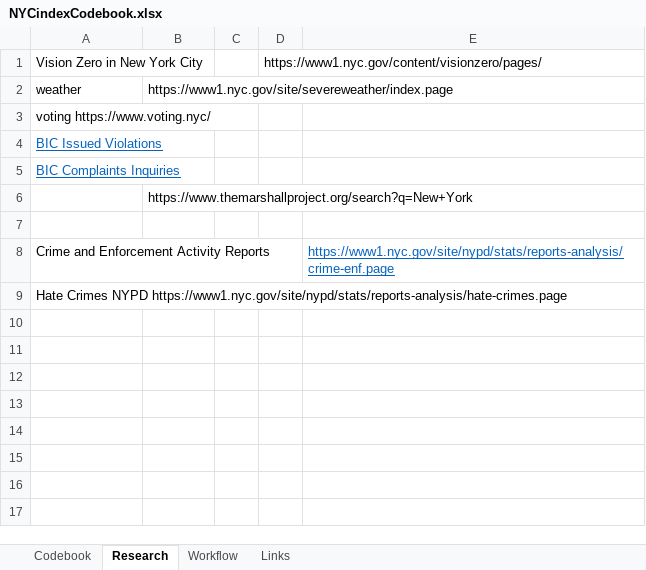
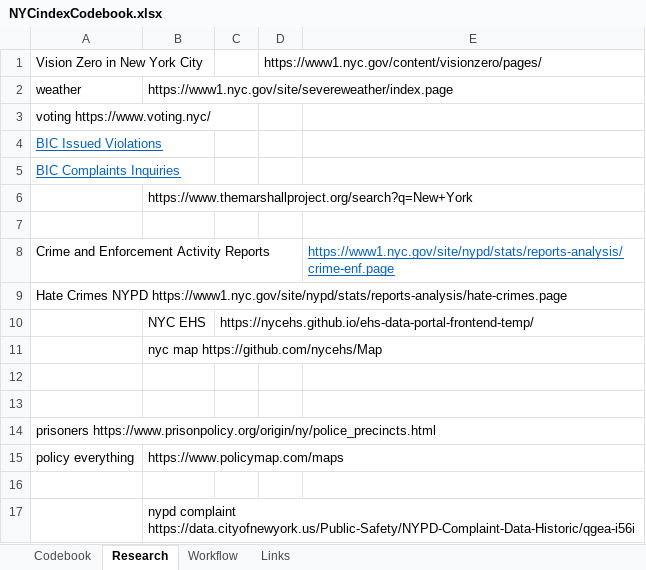
Before and after one commit to PolinaPolskaia/NYCindex, an Excel workbook: NYCindexCodebook.xlsx, sheet Research, drawn as a sheet; values as stored, in another font and other column widths than the file's, no borders; the diff names each change by its address in the sheet, - before the commit and + after, or states it on an @@ line.

```diff
--- a/NYCindexCodebook.xlsx (sheet Research)
+++ b/NYCindexCodebook.xlsx (sheet Research)
+row 10:  | NYC EHS | https://nycehs.github.io/ehs-data-portal-frontend-temp/
+row 11:  | nyc map https://github.com/nycehs/Map
+row 12: (empty)
+row 13: (empty)
+row 14: prisoners https://www.prisonpolicy.org/origin/ny/police_precincts.html
+row 15: policy everything | https://www.policymap.com/maps
+row 16: (empty)
+row 17:  | nypd complaint https://data.cityofnewyork.us/Public-Safety/NYPD-Complaint-Data-Historic/qgea-i56i
```
Also changed, not shown: sheet Workflow, 1 other file.
